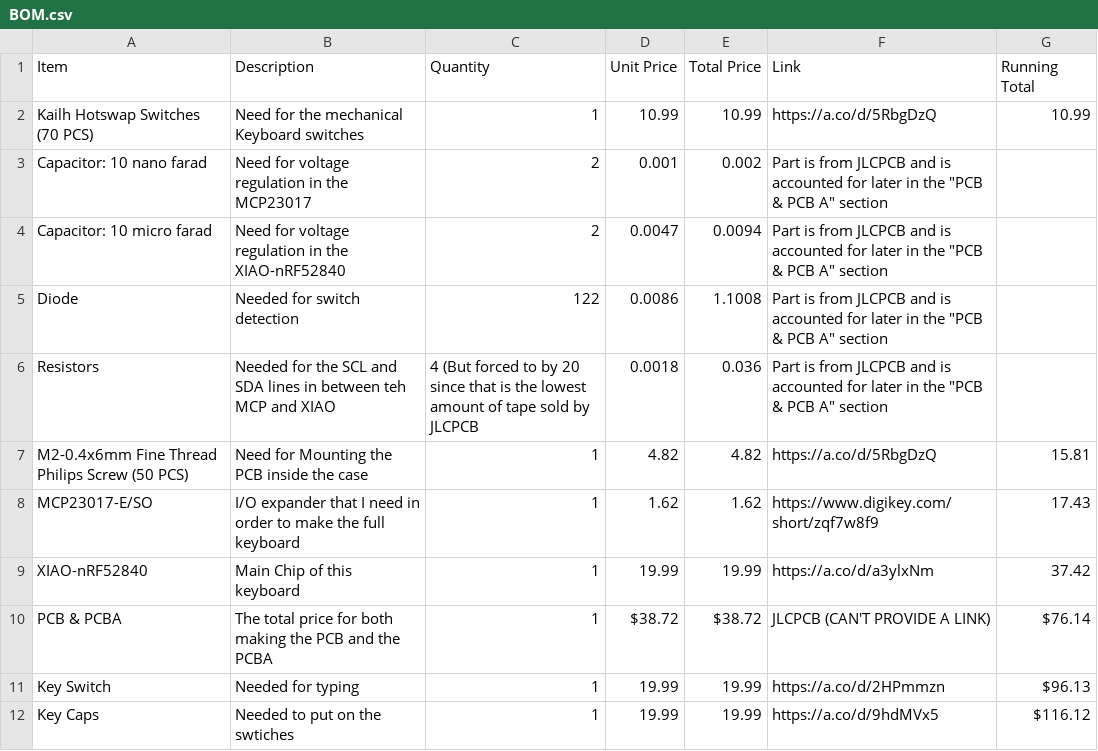
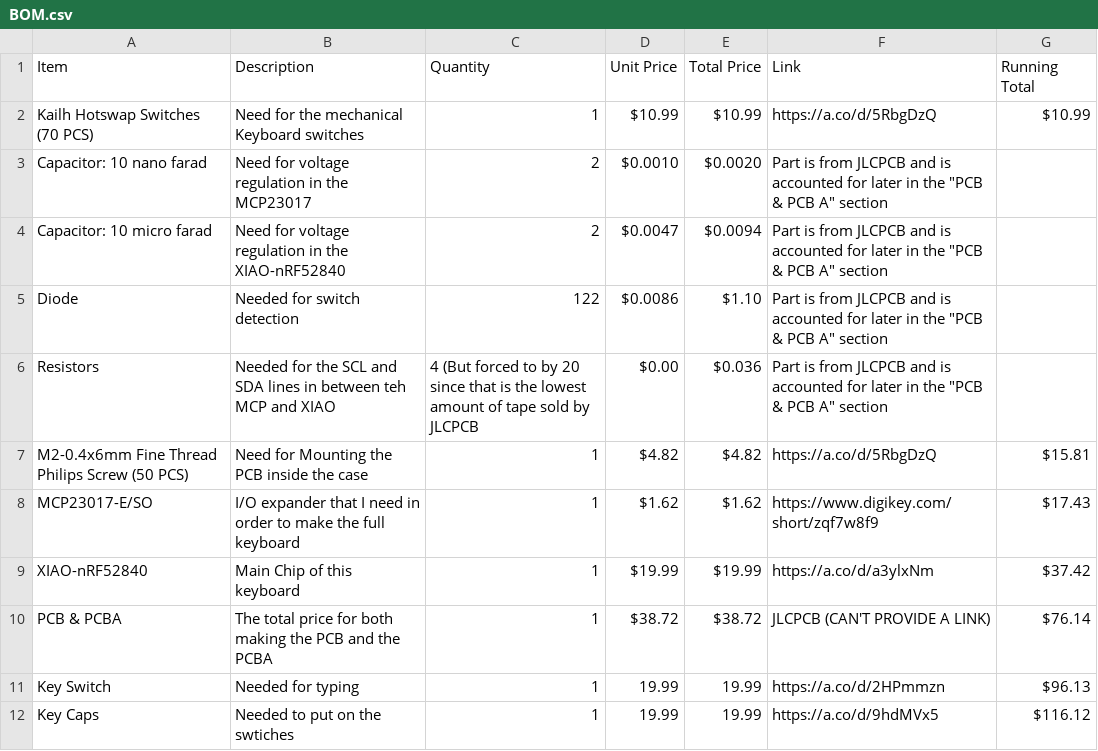
Before and after one commit to AU199/Mecahnical_Keyboard, a CSV file: BOM.csv, drawn as a sheet.

Commit message:
Added a few items and the library that was used

```diff
--- a/BOM.csv
+++ b/BOM.csv
@@ -1,10 +1,10 @@
 Item,Description,Quantity,Unit Price,Total Price,Link,Running Total
-Kailh Hotswap Switches (70 PCS),Need for the mechanical Keyboard switches,1,10.99,10.99,https://a.co/d/5RbgDzQ,10.99
-Capacitor: 10 nano farad,Need for voltage regulation in the MCP23017,2,0.001,0.002,"Part is from JLCPCB and is accounted for later in the ""PCB & PCB A"" section",
-Capacitor: 10 micro farad,Need for voltage regulation in the XIAO-nRF52840,2,0.0047,0.0094,"Part is from JLCPCB and is accounted for later in the ""PCB & PCB A"" section",
-Diode,Needed for switch detection,122,0.0086,1.1008,"Part is from JLCPCB and is accounted for later in the ""PCB & PCB A"" section",
-Resistors,Needed for the SCL and SDA lines in between teh MCP and XIAO,4 (But forced to by 20 since that is the lowest amount of tape sold by JLCPCB,0.0018,0.036,"Part is from JLCPCB and is accounted for later in the ""PCB & PCB A"" section",
-M2-0.4x6mm Fine Thread Philips Screw (50 PCS),Need for Mounting the PCB inside the case,1,4.82,4.82,https://a.co/d/5RbgDzQ,15.81
-MCP23017-E/SO,I/O expander that I need in order to make the full keyboard,1,1.62,1.62,https://www.digikey.com/short/zqf7w8f9,17.43
-XIAO-nRF52840,Main Chip of this keyboard,1,19.99,19.99,https://a.co/d/a3ylxNm,37.42
+Kailh Hotswap Switches (70 PCS),Need for the mechanical Keyboard switches,1,$10.99,$10.99,https://a.co/d/5RbgDzQ,$10.99
+Capacitor: 10 nano farad,Need for voltage regulation in the MCP23017,2,$0.0010,$0.0020,"Part is from JLCPCB and is accounted for later in the ""PCB & PCB A"" section",
+Capacitor: 10 micro farad,Need for voltage regulation in the XIAO-nRF52840,2,$0.0047,$0.0094,"Part is from JLCPCB and is accounted for later in the ""PCB & PCB A"" section",
+Diode,Needed for switch detection,122,$0.0086,$1.10,"Part is from JLCPCB and is accounted for later in the ""PCB & PCB A"" section",
+Resistors,Needed for the SCL and SDA lines in between teh MCP and XIAO,4 (But forced to by 20 since that is the lowest amount of tape sold by JLCPCB,$0.00,$0.036,"Part is from JLCPCB and is accounted for later in the ""PCB & PCB A"" section",
+M2-0.4x6mm Fine Thread Philips Screw (50 PCS),Need for Mounting the PCB inside the case,1,$4.82,$4.82,https://a.co/d/5RbgDzQ,$15.81
+MCP23017-E/SO,I/O expander that I need in order to make the full keyboard,1,$1.62,$1.62,https://www.digikey.com/short/zqf7w8f9,$17.43
+XIAO-nRF52840,Main Chip of this keyboard,1,$19.99,$19.99,https://a.co/d/a3ylxNm,$37.42
 PCB & PCBA,The total price for both making the PCB and the PCBA,1,$38.72,$38.72,JLCPCB (CAN'T PROVIDE A LINK),$76.14
```
Also changed, not shown: 25 other files.
